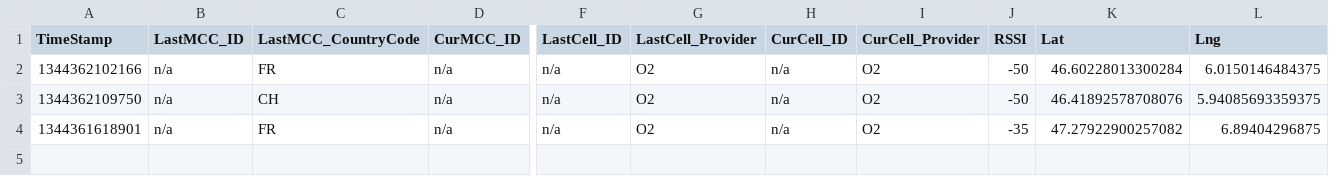
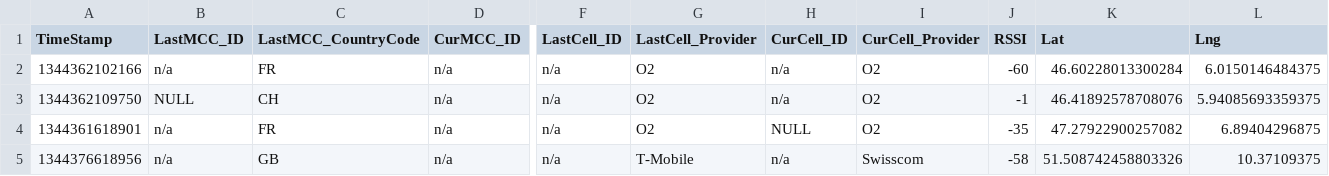
Before and after one commit to cpietsch/bumpingBorders, a TSV file: data/test-incidents.tsv, drawn as a sheet; only a part is shown, gaps mark what is left out; rows hold the shown columns only; the diff names each change by its address in the sheet, - before the commit and + after, or states it on an @@ line.

Commit message:
Moved test incidents to test.

```diff
--- a/data/test-incidents.tsv
+++ b/data/test-incidents.tsv
-J2 (RSSI): -50
+J2 (RSSI): -60
-B3 (LastMCC_ID): n/a
+B3 (LastMCC_ID): NULL
-J3 (RSSI): -50
+J3 (RSSI): -1
-H4 (CurCell_ID): n/a
+H4 (CurCell_ID): NULL
+row 5: 1344376618956 | n/a | GB | n/a | n/a | T-Mobile | n/a | Swisscom | -58 | 51.508742458803326 | 10.37109375
```
